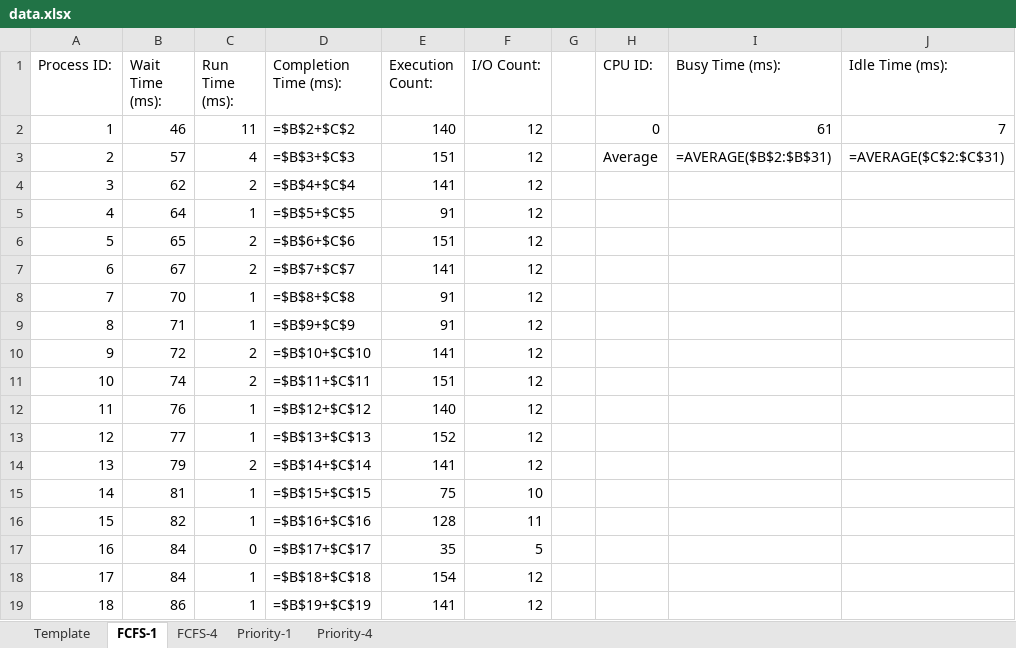
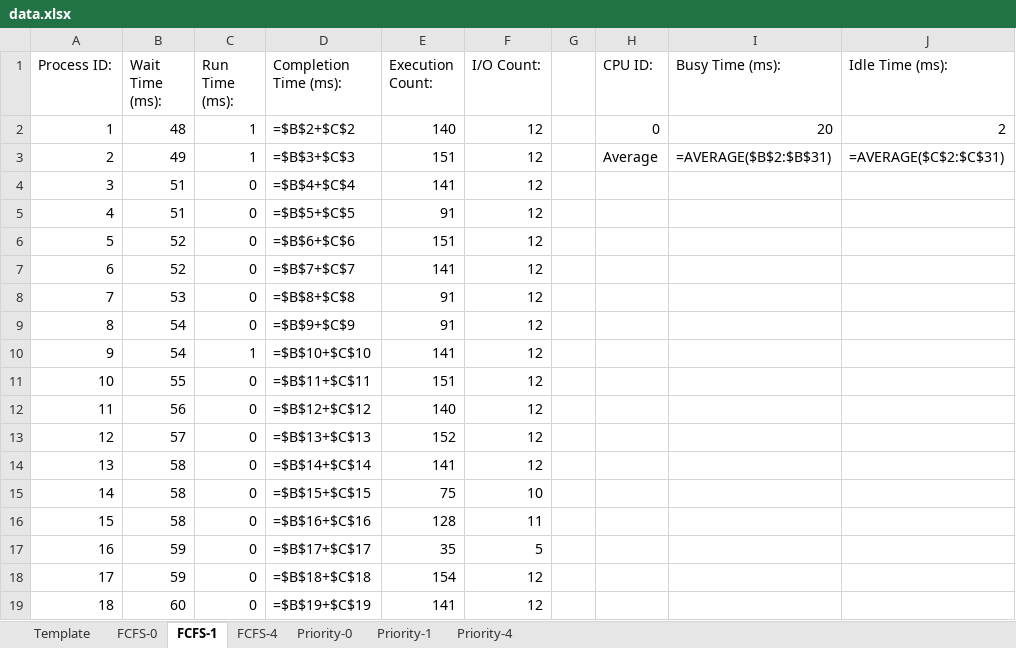
Before and after one commit to EagleZR/CS3502_Group_Project, an Excel workbook: Yeezus/output/data.xlsx, sheet FCFS-1, drawn as a sheet; only a part is shown; values as stored, in another font and other column widths than the file's, no borders; formulas without a stored value are shown as written; table styles not drawn; the diff covers the shown part only; the diff names each change by its address in the sheet, - before the commit and + after, or states it on an @@ line.

```diff
--- a/Yeezus/output/data.xlsx (sheet FCFS-1)
+++ b/Yeezus/output/data.xlsx (sheet FCFS-1)
+sheet tab: FCFS-0
+sheet tab: Priority-0
-B2 (Wait Time (ms):): 46
+B2 (Wait Time (ms):): 48
-C2 (Run Time (ms):): 11
+C2 (Run Time (ms):): 1
-I2 (Busy Time (ms):): 61
+I2 (Busy Time (ms):): 20
-J2 (Idle Time (ms):): 7
+J2 (Idle Time (ms):): 2
-B3 (Wait Time (ms):): 57
+B3 (Wait Time (ms):): 49
-C3 (Run Time (ms):): 4
+C3 (Run Time (ms):): 1
-B4 (Wait Time (ms):): 62
+B4 (Wait Time (ms):): 51
-C4 (Run Time (ms):): 2
+C4 (Run Time (ms):): 0
-B5 (Wait Time (ms):): 64
+B5 (Wait Time (ms):): 51
-C5 (Run Time (ms):): 1
+C5 (Run Time (ms):): 0
-B6 (Wait Time (ms):): 65
+B6 (Wait Time (ms):): 52
-C6:C7 (Run Time (ms):): 2
+C6:C7 (Run Time (ms):): 0
-B7 (Wait Time (ms):): 67
+B7 (Wait Time (ms):): 52
-B8 (Wait Time (ms):): 70
+B8 (Wait Time (ms):): 53
-C8:C9 (Run Time (ms):): 1
+C8:C9 (Run Time (ms):): 0
-B9 (Wait Time (ms):): 71
+B9 (Wait Time (ms):): 54
-B10 (Wait Time (ms):): 72
+B10 (Wait Time (ms):): 54
-C10 (Run Time (ms):): 2
+C10 (Run Time (ms):): 1
-B11 (Wait Time (ms):): 74
+B11 (Wait Time (ms):): 55
-C11 (Run Time (ms):): 2
+C11 (Run Time (ms):): 0
-B12 (Wait Time (ms):): 76
+B12 (Wait Time (ms):): 56
-C12:C13 (Run Time (ms):): 1
+C12:C13 (Run Time (ms):): 0
-B13 (Wait Time (ms):): 77
+B13 (Wait Time (ms):): 57
-B14 (Wait Time (ms):): 79
+B14 (Wait Time (ms):): 58
-C14 (Run Time (ms):): 2
+C14 (Run Time (ms):): 0
-B15 (Wait Time (ms):): 81
+B15 (Wait Time (ms):): 58
-C15:C16 (Run Time (ms):): 1
+C15:C16 (Run Time (ms):): 0
-B16 (Wait Time (ms):): 82
+B16 (Wait Time (ms):): 58
-B17:B18 (Wait Time (ms):): 84
+B17:B18 (Wait Time (ms):): 59
-C18:C19 (Run Time (ms):): 1
+C18:C19 (Run Time (ms):): 0
-B19 (Wait Time (ms):): 86
+B19 (Wait Time (ms):): 60
```
Also changed, not shown: 20 edited cells elsewhere in this sheet, sheet FCFS-4, sheet Priority-4, sheet Priority-1, 21 other files.
